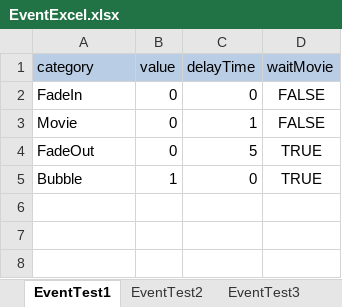
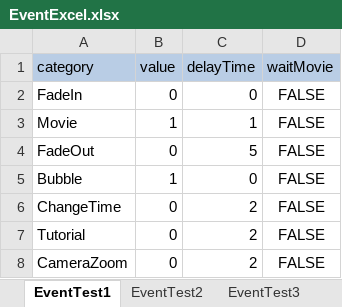
Before and after one commit to swulafi1103/CatEarsShota, an Excel workbook: CatEarsShota/Assets/Excel/EventExcel.xlsx, sheet EventTest1, drawn as a sheet; values as stored, in another font and other column widths than the file's, no borders; the diff names each change by its address in the sheet, - before the commit and + after, or states it on an @@ line.

```diff
--- a/CatEarsShota/Assets/Excel/EventExcel.xlsx (sheet EventTest1)
+++ b/CatEarsShota/Assets/Excel/EventExcel.xlsx (sheet EventTest1)
-B3 (value): 0
+B3 (value): 1
-D4:D5 (waitMovie): TRUE
+D4:D5 (waitMovie): FALSE
+row 6: ChangeTime | 0 | 2 | FALSE
+row 7: Tutorial | 0 | 2 | FALSE
+row 8: CameraZoom | 0 | 2 | FALSE
```
Also changed, not shown: other sheet tabs, 2 other files.
